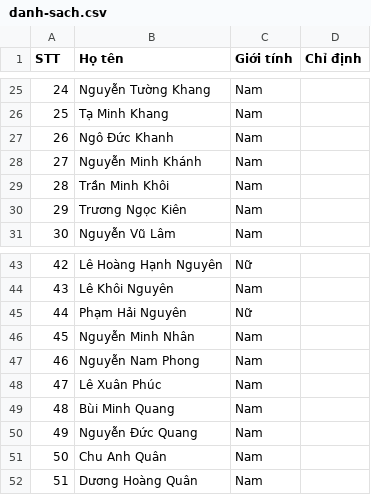
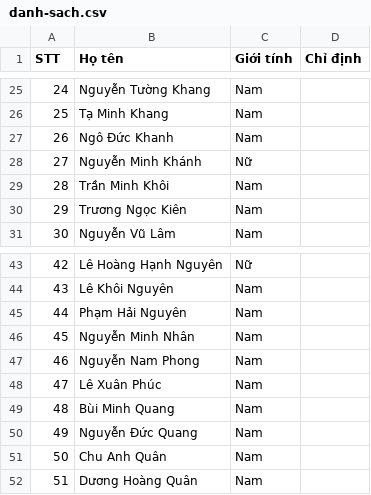
Before and after one commit to vutaitam/lucky9A1, a CSV file: data/danh-sach.csv, drawn as a sheet; only a part is shown, gaps mark what is left out.

```diff
--- a/data/danh-sach.csv
+++ b/data/danh-sach.csv
@@ -27,3 +27,3 @@ STT,Họ tên,Giới tính,Chỉ định
 26,Ngô Đức Khanh,Nam,
-27,Nguyễn Minh Khánh,Nam,
+27,Nguyễn Minh Khánh,Nữ,
 28,Trần Minh Khôi,Nam,
@@ -44,3 +44,3 @@ STT,Họ tên,Giới tính,Chỉ định
 43,Lê Khôi Nguyên,Nam,
-44,Phạm Hải Nguyên,Nữ,
+44,Phạm Hải Nguyên,Nam,
 45,Nguyễn Minh Nhân,Nam,
```
Also changed, not shown: 1 other file.
